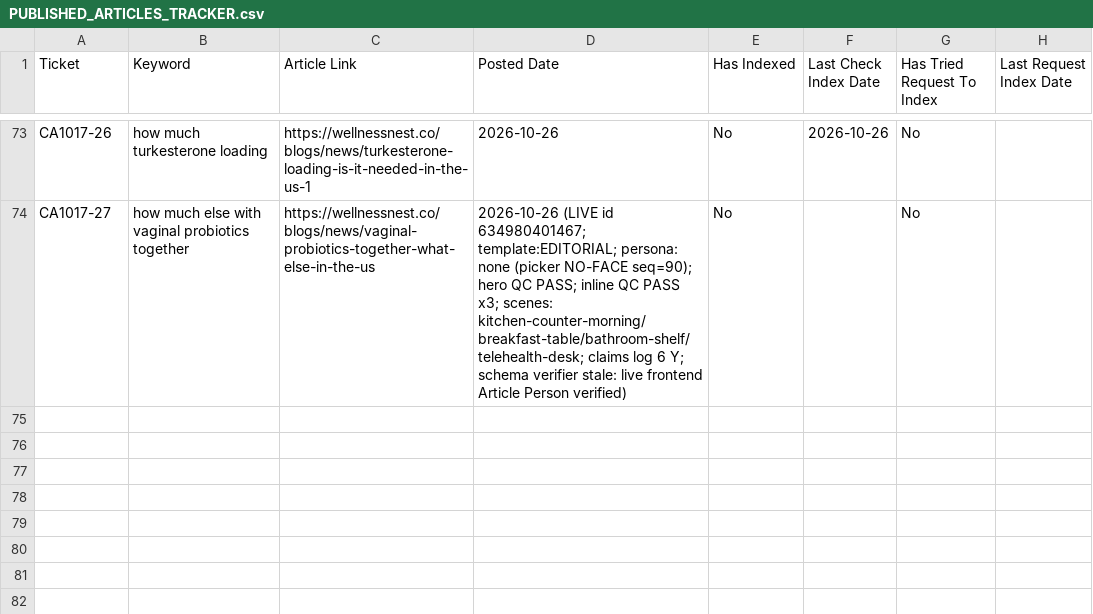
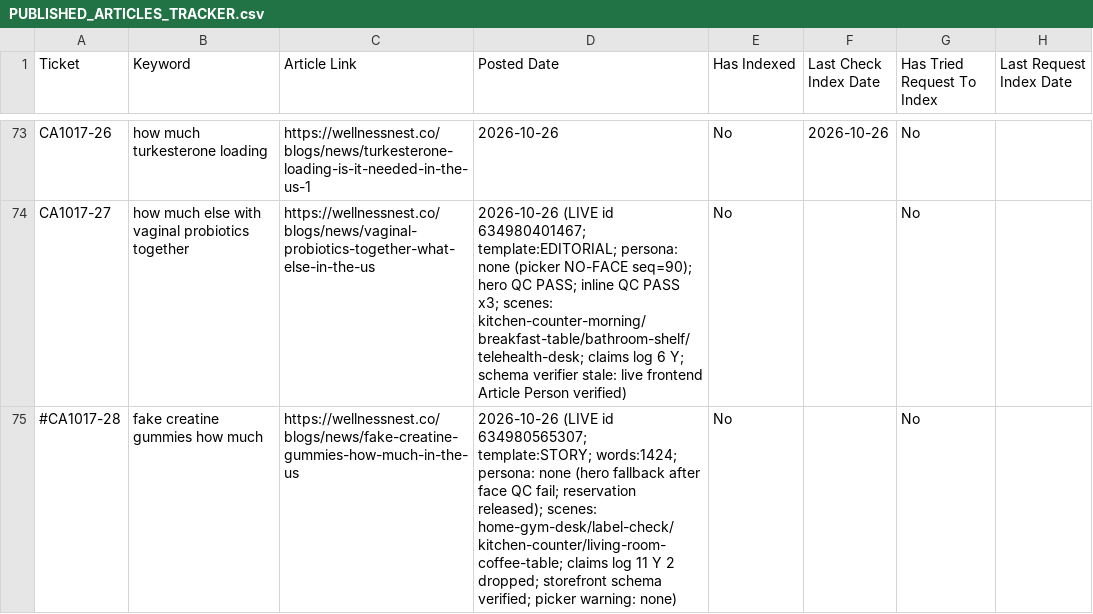
Before and after one commit to tuanquang269/genseo, a CSV file: PUBLISHED_ARTICLES_TRACKER.csv, drawn as a sheet; only a part is shown, gaps mark what is left out; the diff names each change by its address in the sheet, - before the commit and + after, or states it on an @@ line.

```diff
--- a/PUBLISHED_ARTICLES_TRACKER.csv
+++ b/PUBLISHED_ARTICLES_TRACKER.csv
+row 75: #CA1017-28 | fake creatine gummies how much | https://wellnessnest.co/blogs/news/fake-creatine-gummies-how-much-in-the-us | 2026-10-26 (LIVE id 634980565307; template:STORY; words:1424; persona: none (hero fallback after face QC fail; reservation released); scenes: home-gym-desk/label-check/kitchen-counter/living-room-coffee-table; claims log 11 Y 2 dropped; storefront schema verified; picker warning: none) | No |  | No
```
Also changed, not shown: 2 other files.
